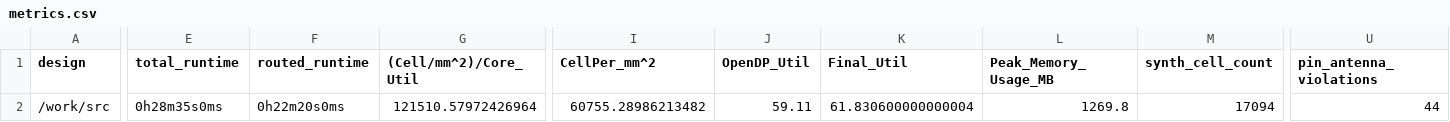
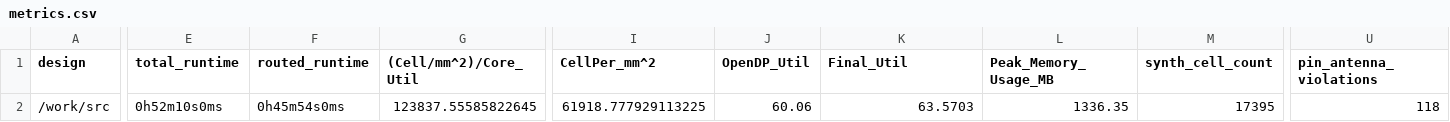
Before and after one commit to TinyTapeout/tinytapeout-07, a CSV file: projects/tt_um_pongsagon_tiniest_gpu/stats/metrics.csv, drawn as a sheet; only a part is shown, gaps mark what is left out; the diff covers the shown part only; the diff names each change by its address in the sheet, - before the commit and + after, or states it on an @@ line.

Commit message:
feat: update project tt_um_pongsagon_tiniest_gpu from pongsagon/tt07-tiniest-gpu
Commit: 12ae2bb593f9bf1f76ce4fde2e9530393e0ce42a
Workflow: https://github.com/pongsagon/tt07-tiniest-gpu/actions/runs/9280686674

```diff
--- a/projects/tt_um_pongsagon_tiniest_gpu/stats/metrics.csv
+++ b/projects/tt_um_pongsagon_tiniest_gpu/stats/metrics.csv
-E2 (total_runtime): 0h28m35s0ms
+E2 (total_runtime): 0h52m10s0ms
-F2 (routed_runtime): 0h22m20s0ms
+F2 (routed_runtime): 0h45m54s0ms
-G2 ((Cell/mm^2)/Core_Util): 121510.57972426964
+G2 ((Cell/mm^2)/Core_Util): 123837.55585822645
-I2 (CellPer_mm^2): 60755.28986213482
+I2 (CellPer_mm^2): 61918.777929113225
-J2 (OpenDP_Util): 59.11
+J2 (OpenDP_Util): 60.06
-K2 (Final_Util): 61.830600000000004
+K2 (Final_Util): 63.5703
-L2 (Peak_Memory_Usage_MB): 1269.8
+L2 (Peak_Memory_Usage_MB): 1336.35
-M2 (synth_cell_count): 17094
+M2 (synth_cell_count): 17395
-U2 (pin_antenna_violations): 44
+U2 (pin_antenna_violations): 118
```
Also changed, not shown: 27 edited cells elsewhere in this file, 7 other files.
